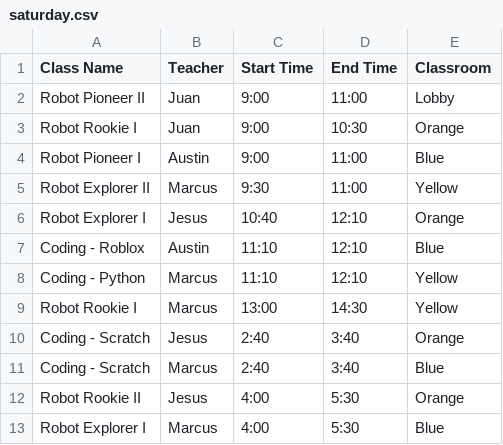
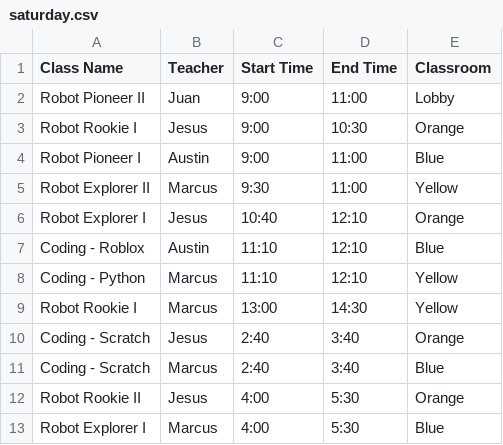
Before and after one commit to JuMo96/MagikidMenu, a CSV file: saturday.csv, drawn as a sheet.

Commit message:
teacher fix

```diff
--- a/saturday.csv
+++ b/saturday.csv
@@ -2,3 +2,3 @@ Class Name,Teacher,Start Time,End Time,Classroom
 Robot Pioneer II,Juan,9:00,11:00,Lobby
-Robot Rookie I,Juan,9:00,10:30,Orange
+Robot Rookie I,Jesus,9:00,10:30,Orange
 Robot Pioneer I,Austin,9:00,11:00,Blue
```
